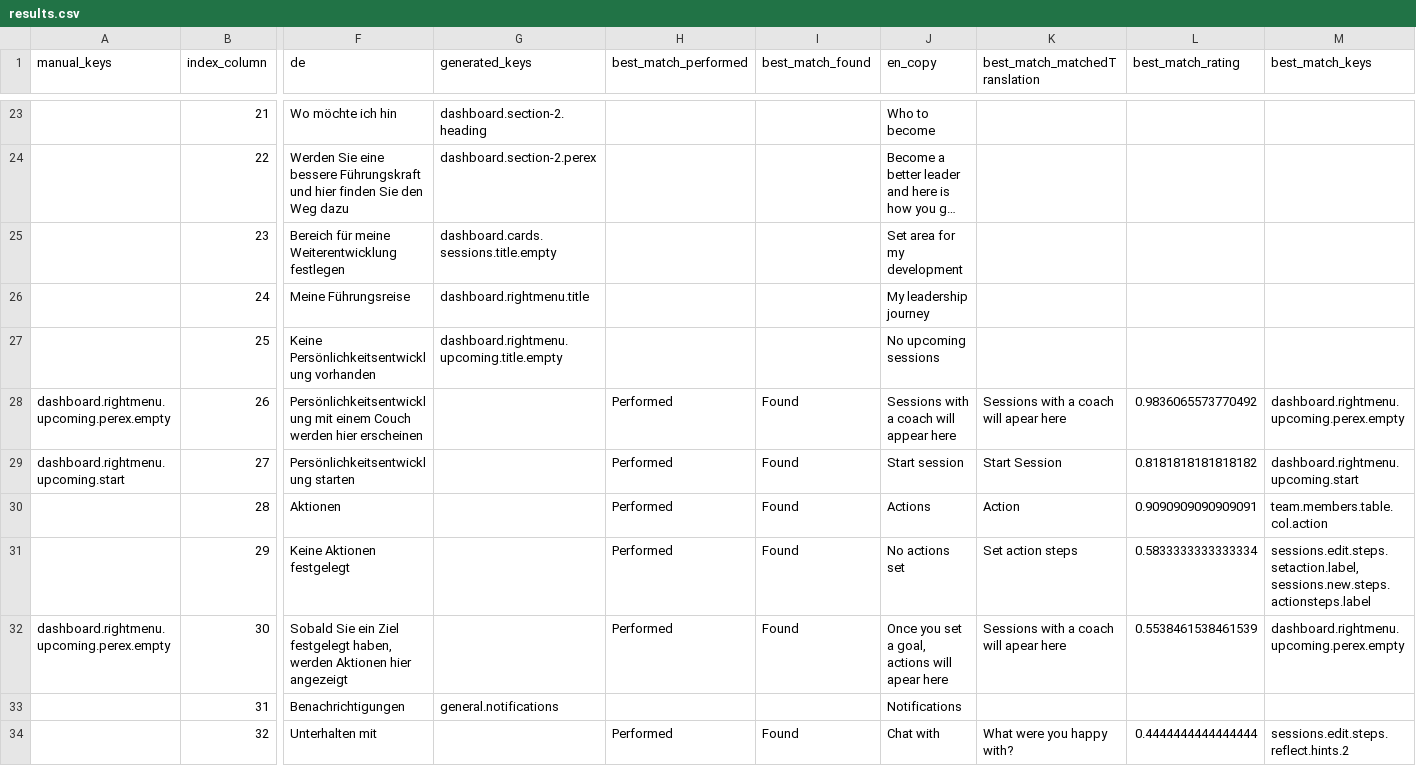
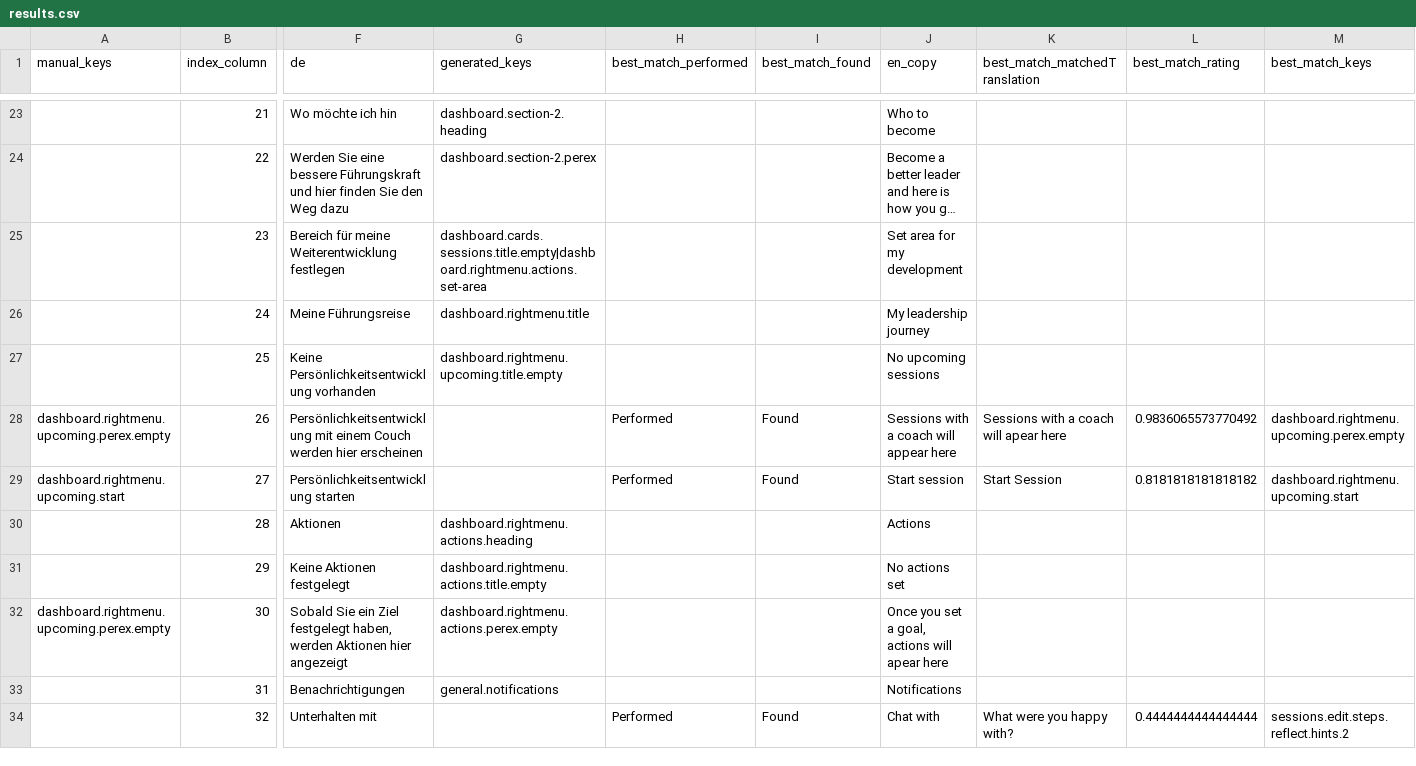
Before and after one commit to top-leader-cz/top-leader-fe, a CSV file: scripts/output/results.csv, drawn as a sheet; only a part is shown, gaps mark what is left out; long unchanged cells end in …; the diff covers the shown part only; the diff names each change by its address in the sheet, - before the commit and + after, or states it on an @@ line.

```diff
--- a/scripts/output/results.csv
+++ b/scripts/output/results.csv
-G25 (generated_keys): dashboard.cards.sessions.title.empty
+G25 (generated_keys): dashboard.cards.sessions.title.empty|dashboard.rightmenu.actions.set-area
-G30 (generated_keys): (empty)
+G30 (generated_keys): dashboard.rightmenu.actions.heading
-H30:H32 (best_match_performed): Performed
+H30:H32 (best_match_performed): (empty)
-I30:I32 (best_match_found): Found
+I30:I32 (best_match_found): (empty)
-K30 (best_match_matchedTranslation): Action
+K30 (best_match_matchedTranslation): (empty)
-L30 (best_match_rating): 0.9090909090909091
+L30 (best_match_rating): (empty)
-M30 (best_match_keys): team.members.table.col.action
+M30 (best_match_keys): (empty)
-G31 (generated_keys): (empty)
+G31 (generated_keys): dashboard.rightmenu.actions.title.empty
-K31 (best_match_matchedTranslation): Set action steps
+K31 (best_match_matchedTranslation): (empty)
-L31 (best_match_rating): 0.5833333333333334
+L31 (best_match_rating): (empty)
-M31 (best_match_keys): sessions.edit.steps.setaction.label,sessions.new.steps.actionsteps.label
+M31 (best_match_keys): (empty)
-G32 (generated_keys): (empty)
+G32 (generated_keys): dashboard.rightmenu.actions.perex.empty
-K32 (best_match_matchedTranslation): Sessions with a coach will apear here
+K32 (best_match_matchedTranslation): (empty)
-L32 (best_match_rating): 0.5538461538461539
+L32 (best_match_rating): (empty)
-M32 (best_match_keys): dashboard.rightmenu.upcoming.perex.empty
+M32 (best_match_keys): (empty)
```
Also changed, not shown: 33 edited cells elsewhere in this file, 11 other files.
